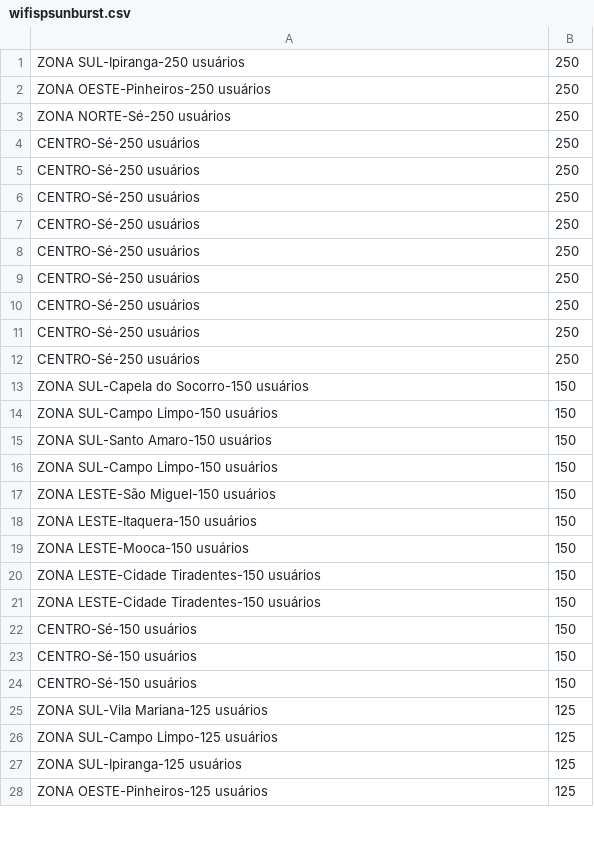
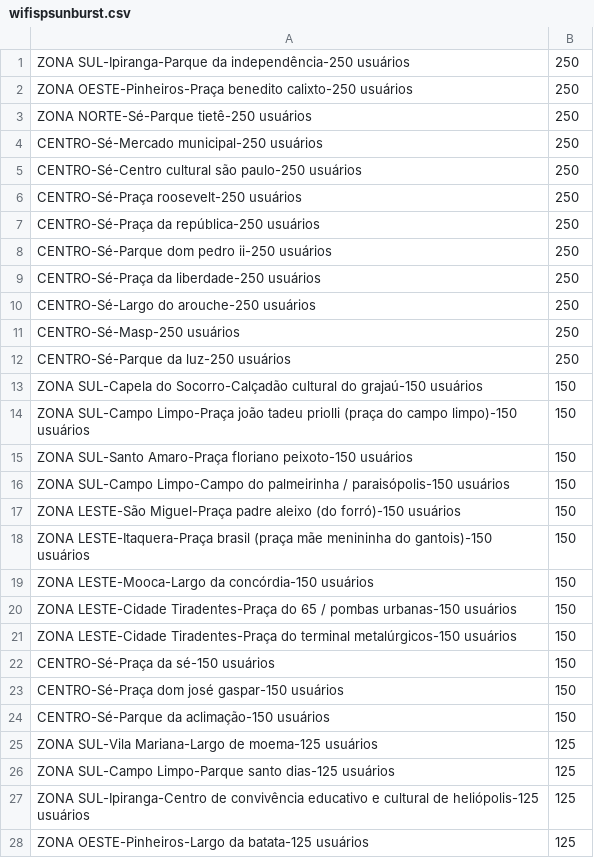
Before and after one commit to sergiospagnuolo/graficos, a CSV file: dados/wifispsunburst.csv, drawn as a sheet; only a part is shown; the diff covers the shown part only.

Commit message:
Update wifispsunburst.csv

```diff
--- a/dados/wifispsunburst.csv
+++ b/dados/wifispsunburst.csv
@@ -1,28 +1,28 @@
-ZONA SUL-Ipiranga-250 usuários,250
-ZONA OESTE-Pinheiros-250 usuários,250
-ZONA NORTE-Sé-250 usuários,250
-CENTRO-Sé-250 usuários,250
-CENTRO-Sé-250 usuários,250
-CENTRO-Sé-250 usuários,250
-CENTRO-Sé-250 usuários,250
-CENTRO-Sé-250 usuários,250
-CENTRO-Sé-250 usuários,250
-CENTRO-Sé-250 usuários,250
-CENTRO-Sé-250 usuários,250
-CENTRO-Sé-250 usuários,250
-ZONA SUL-Capela do Socorro-150 usuários,150
-ZONA SUL-Campo Limpo-150 usuários,150
-ZONA SUL-Santo Amaro-150 usuários,150
-ZONA SUL-Campo Limpo-150 usuários,150
-ZONA LESTE-São Miguel-150 usuários,150
-ZONA LESTE-Itaquera-150 usuários,150
-ZONA LESTE-Mooca-150 usuários,150
-ZONA LESTE-Cidade Tiradentes-150 usuários,150
-ZONA LESTE-Cidade Tiradentes-150 usuários,150
-CENTRO-Sé-150 usuários,150
-CENTRO-Sé-150 usuários,150
-CENTRO-Sé-150 usuários,150
-ZONA SUL-Vila Mariana-125 usuários,125
-ZONA SUL-Campo Limpo-125 usuários,125
-ZONA SUL-Ipiranga-125 usuários,125
-ZONA OESTE-Pinheiros-125 usuários,125
+ZONA SUL-Ipiranga-Parque da independência-250 usuários,250
+ZONA OESTE-Pinheiros-Praça benedito calixto-250 usuários,250
+ZONA NORTE-Sé-Parque tietê-250 usuários,250
+CENTRO-Sé-Mercado municipal-250 usuários,250
+CENTRO-Sé-Centro cultural são paulo-250 usuários,250
+CENTRO-Sé-Praça roosevelt-250 usuários,250
+CENTRO-Sé-Praça da república-250 usuários,250
+CENTRO-Sé-Parque dom pedro ii-250 usuários,250
+CENTRO-Sé-Praça da liberdade-250 usuários,250
+CENTRO-Sé-Largo do arouche-250 usuários,250
+CENTRO-Sé-Masp-250 usuários,250
+CENTRO-Sé-Parque da luz-250 usuários,250
+ZONA SUL-Capela do Socorro-Calçadão cultural do grajaú-150 usuários,150
+ZONA SUL-Campo Limpo-Praça joão tadeu priolli (praça do campo limpo)-150 usuários,150
+ZONA SUL-Santo Amaro-Praça floriano peixoto-150 usuários,150
+ZONA SUL-Campo Limpo-Campo do palmeirinha / paraisópolis-150 usuários,150
+ZONA LESTE-São Miguel-Praça padre aleixo (do forró)-150 usuários,150
+ZONA LESTE-Itaquera-Praça brasil (praça mãe menininha do gantois)-150 usuários,150
+ZONA LESTE-Mooca-Largo da concórdia-150 usuários,150
+ZONA LESTE-Cidade Tiradentes-Praça do 65 / pombas urbanas-150 usuários,150
+ZONA LESTE-Cidade Tiradentes-Praça do terminal metalúrgicos-150 usuários,150
+CENTRO-Sé-Praça da sé-150 usuários,150
+CENTRO-Sé-Praça dom josé gaspar-150 usuários,150
+CENTRO-Sé-Parque da aclimação-150 usuários,150
+ZONA SUL-Vila Mariana-Largo de moema-125 usuários,125
+ZONA SUL-Campo Limpo-Parque santo dias-125 usuários,125
+ZONA SUL-Ipiranga-Centro de convivência educativo e cultural de heliópolis-125 usuários,125
+ZONA OESTE-Pinheiros-Largo da batata-125 usuários,125
```
Also changed, not shown: 91 edited cells elsewhere in this file.
